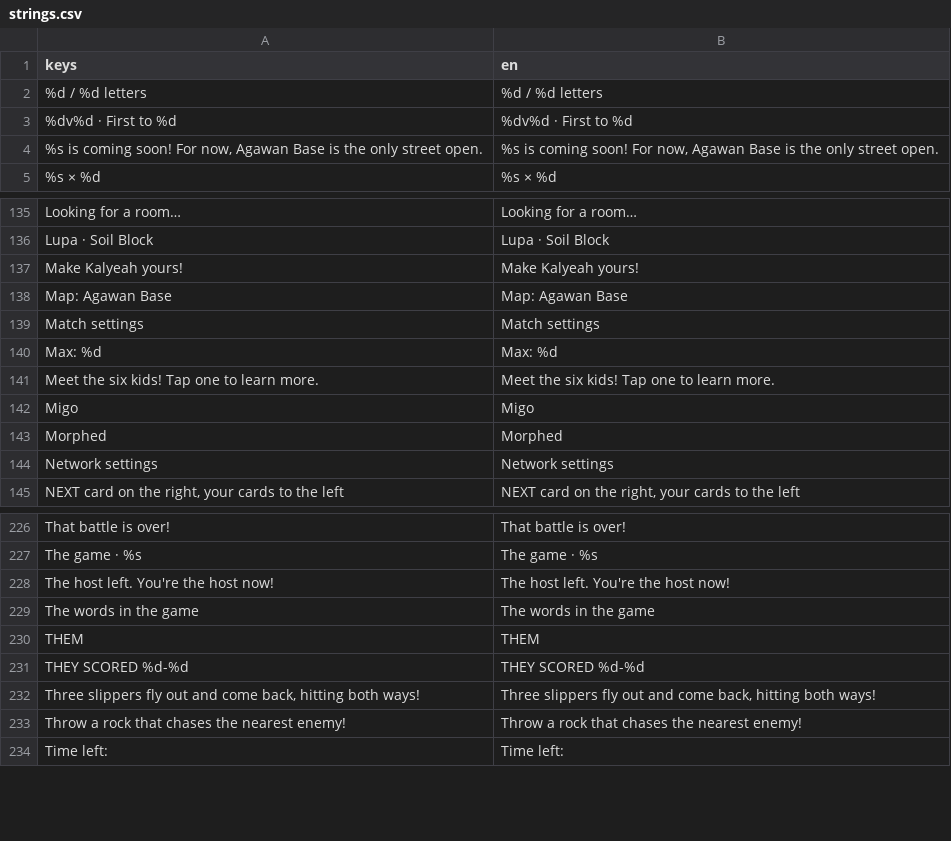
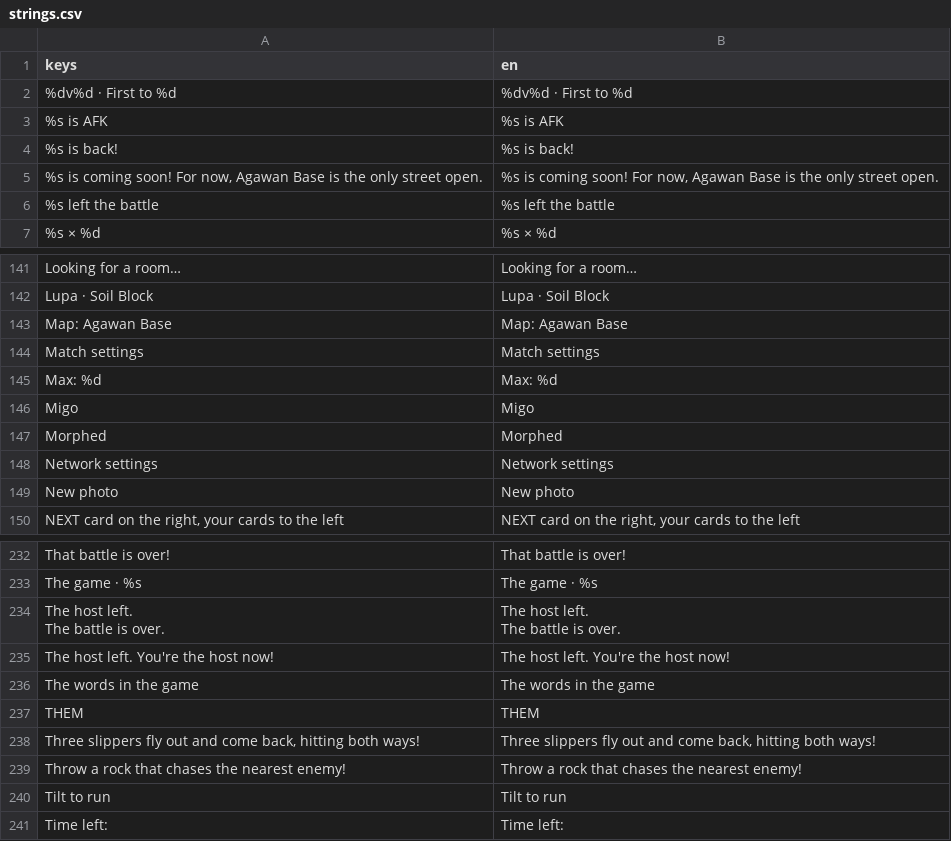
Before and after one commit to earl-gh/kalyeah, a CSV file: data/i18n/strings.csv, drawn as a sheet; only a part is shown, gaps mark what is left out; removed rows and columns are numbered as before the commit, all else as after; ↵ is a line break in a cell; the diff covers the shown part only; the diff names each change by its address in the sheet, - before the commit and + after, or states it on an @@ line.

```diff
--- a/data/i18n/strings.csv
+++ b/data/i18n/strings.csv
-row 2: %d / %d letters | %d / %d letters
+row 3: %s is AFK | %s is AFK
+row 4: %s is back! | %s is back!
+row 6: %s left the battle | %s left the battle
-row 137: Make Kalyeah yours! | Make Kalyeah yours!
-row 141: Meet the six kids! Tap one to learn more. | Meet the six kids! Tap one to learn more.
+row 149: New photo | New photo
+row 234: The host left. ↵ The battle is over. | The host left. ↵ The battle is over.
-row 231: THEY SCORED %d-%d | THEY SCORED %d-%d
+row 240: Tilt to run | Tilt to run
```
Also changed, not shown: 18 added rows, 17 removed rows and 3 moved rows elsewhere in this file, 9 other files.
